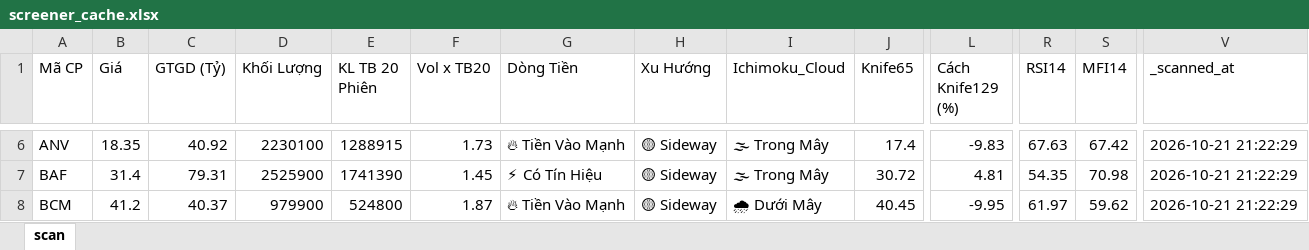
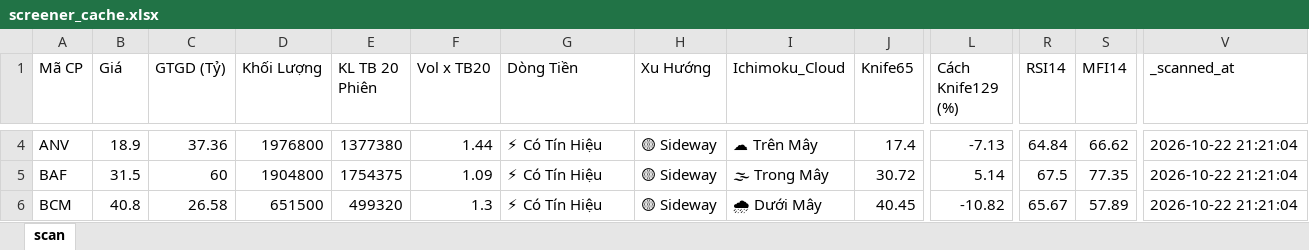
Before and after one commit to nnnhutien-cpu/Fairy-stock, an Excel workbook: screener_cache.xlsx, sheet scan, drawn as a sheet; only a part is shown, gaps mark what is left out; values as stored, in another font and other column widths than the file's, no borders; addresses are those after the commit; the diff covers the shown part only; the diff names each change by its address in the sheet, - before the commit and + after, or states it on an @@ line.

```diff
--- a/screener_cache.xlsx (sheet scan)
+++ b/screener_cache.xlsx (sheet scan)
-B4 (Giá): 18.35
+B4 (Giá): 18.9
-C4 (GTGD (Tỷ)): 40.92
+C4 (GTGD (Tỷ)): 37.36
-D4 (Khối Lượng): 2230100
+D4 (Khối Lượng): 1976800
-E4 (KL TB 20 Phiên): 1288915
+E4 (KL TB 20 Phiên): 1377380
-F4 (Vol x TB20): 1.73
+F4 (Vol x TB20): 1.44
-G4 (Dòng Tiền): 🔥 Tiền Vào Mạnh
+G4 (Dòng Tiền): ⚡ Có Tín Hiệu
-I4 (Ichimoku_Cloud): 🌫 Trong Mây
+I4 (Ichimoku_Cloud): ☁ Trên Mây
-L4 (Cách Knife129 (%)): -9.83
+L4 (Cách Knife129 (%)): -7.13
-R4 (RSI14): 67.63
+R4 (RSI14): 64.84
-S4 (MFI14): 67.42
+S4 (MFI14): 66.62
-V4:V6 (_scanned_at): 2026-10-21 21:22:29
+V4:V6 (_scanned_at): 2026-10-22 21:21:04
-B5 (Giá): 31.4
+B5 (Giá): 31.5
-C5 (GTGD (Tỷ)): 79.31
+C5 (GTGD (Tỷ)): 60
-D5 (Khối Lượng): 2525900
+D5 (Khối Lượng): 1904800
-E5 (KL TB 20 Phiên): 1741390
+E5 (KL TB 20 Phiên): 1754375
-F5 (Vol x TB20): 1.45
+F5 (Vol x TB20): 1.09
-L5 (Cách Knife129 (%)): 4.81
+L5 (Cách Knife129 (%)): 5.14
-R5 (RSI14): 54.35
+R5 (RSI14): 67.5
-S5 (MFI14): 70.98
+S5 (MFI14): 77.35
-B6 (Giá): 41.2
+B6 (Giá): 40.8
-C6 (GTGD (Tỷ)): 40.37
+C6 (GTGD (Tỷ)): 26.58
-D6 (Khối Lượng): 979900
+D6 (Khối Lượng): 651500
-E6 (KL TB 20 Phiên): 524800
+E6 (KL TB 20 Phiên): 499320
-F6 (Vol x TB20): 1.87
+F6 (Vol x TB20): 1.3
-G6 (Dòng Tiền): 🔥 Tiền Vào Mạnh
+G6 (Dòng Tiền): ⚡ Có Tín Hiệu
-L6 (Cách Knife129 (%)): -9.95
+L6 (Cách Knife129 (%)): -10.82
-R6 (RSI14): 61.97
+R6 (RSI14): 65.67
-S6 (MFI14): 59.62
+S6 (MFI14): 57.89
```
Also changed, not shown: 4 added rows, 18 removed rows and 999 edited cells elsewhere in this sheet.
